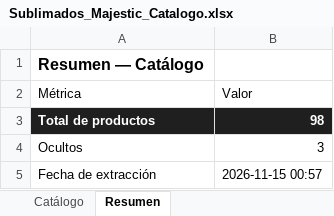
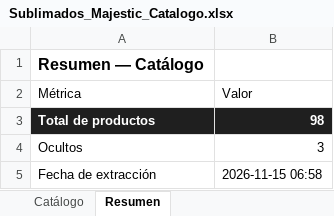
Before and after one commit to almacenvariedadesla88/almacenvariedadesla88, an Excel workbook: Sublimados_Majestic_Catalogo.xlsx, sheet Resumen, drawn as a sheet; values as stored, in another font and other column widths than the file's, no borders; the diff names each change by its address in the sheet, - before the commit and + after, or states it on an @@ line.

Commit message:
sync: actualiza catalogo de pijamas y Excel del proveedor [skip ci]

```diff
--- a/Sublimados_Majestic_Catalogo.xlsx (sheet Resumen)
+++ b/Sublimados_Majestic_Catalogo.xlsx (sheet Resumen)
-B5 (Valor): 2026-11-15 00:57
+B5 (Valor): 2026-11-15 06:58
```
Also changed, not shown: 1 other file.
